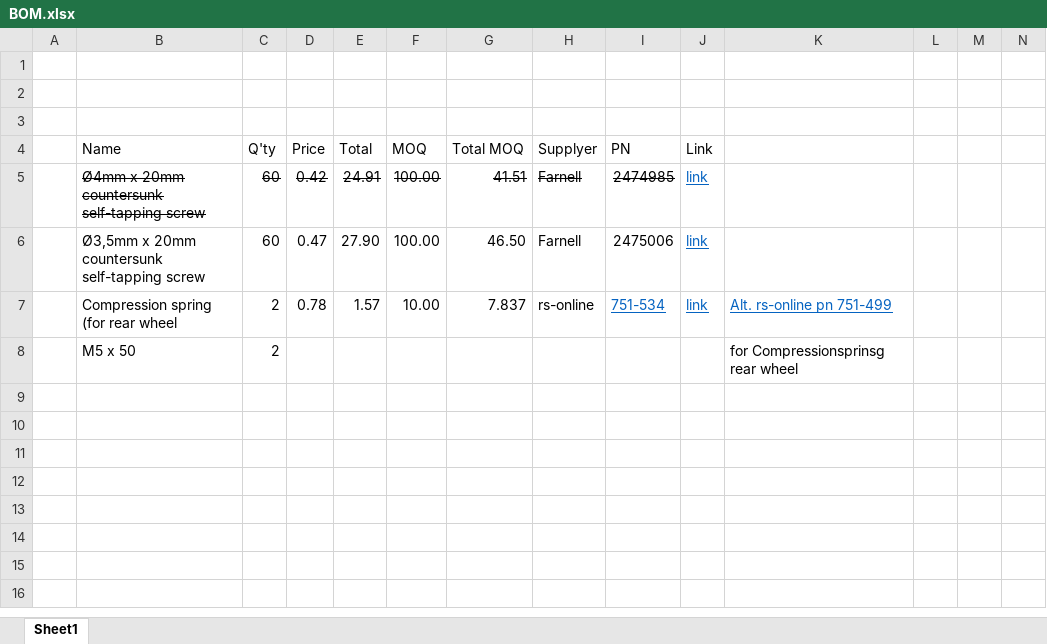
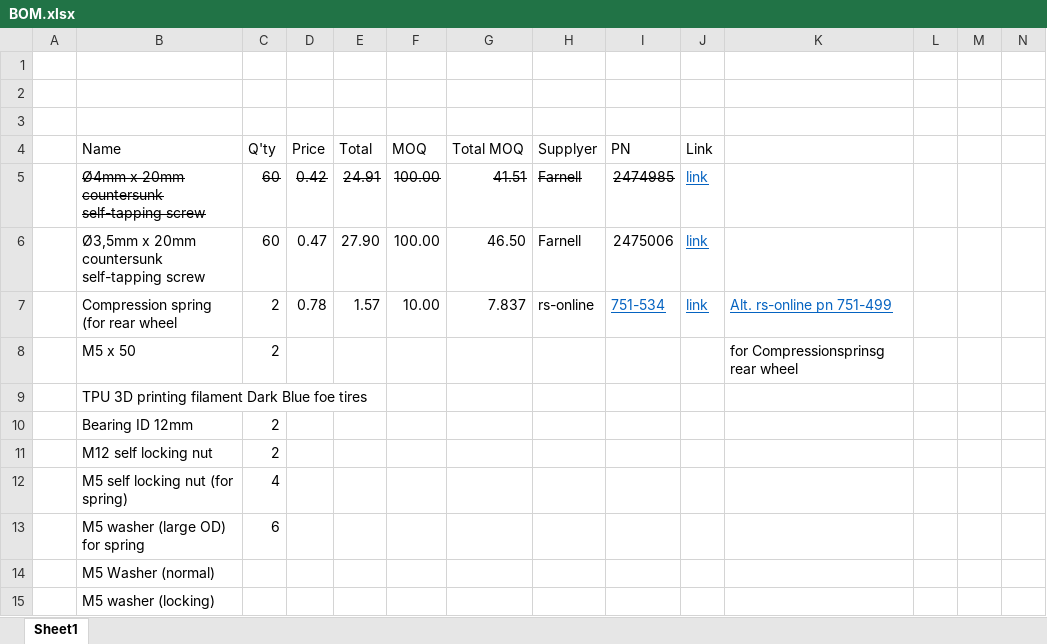
Before and after one commit to gilmiz/mechanics, an Excel workbook: RUR-2_testing og assem2/BOM.xlsx, sheet Sheet1, drawn as a sheet; only a part is shown; values as stored, in another font and other column widths than the file's, no borders; charts and pictures not drawn; rows hold the shown columns only; the diff names each change by its address in the sheet, - before the commit and + after, or states it on an @@ line.

Commit message:
updated BOM

```diff
--- a/RUR-2_testing og assem2/BOM.xlsx (sheet Sheet1)
+++ b/RUR-2_testing og assem2/BOM.xlsx (sheet Sheet1)
+row 9:  | TPU 3D printing filament Dark Blue foe tires
+row 10:  | Bearing ID 12mm | 2
+row 11:  | M12 self locking nut | 2
+row 12:  | M5 self locking nut (for spring) | 4
+row 13:  | M5 washer (large OD) for spring | 6
+row 14:  | M5 Washer (normal)
+row 15:  | M5 washer (locking)
```
Also changed, not shown: charts or pictures.
